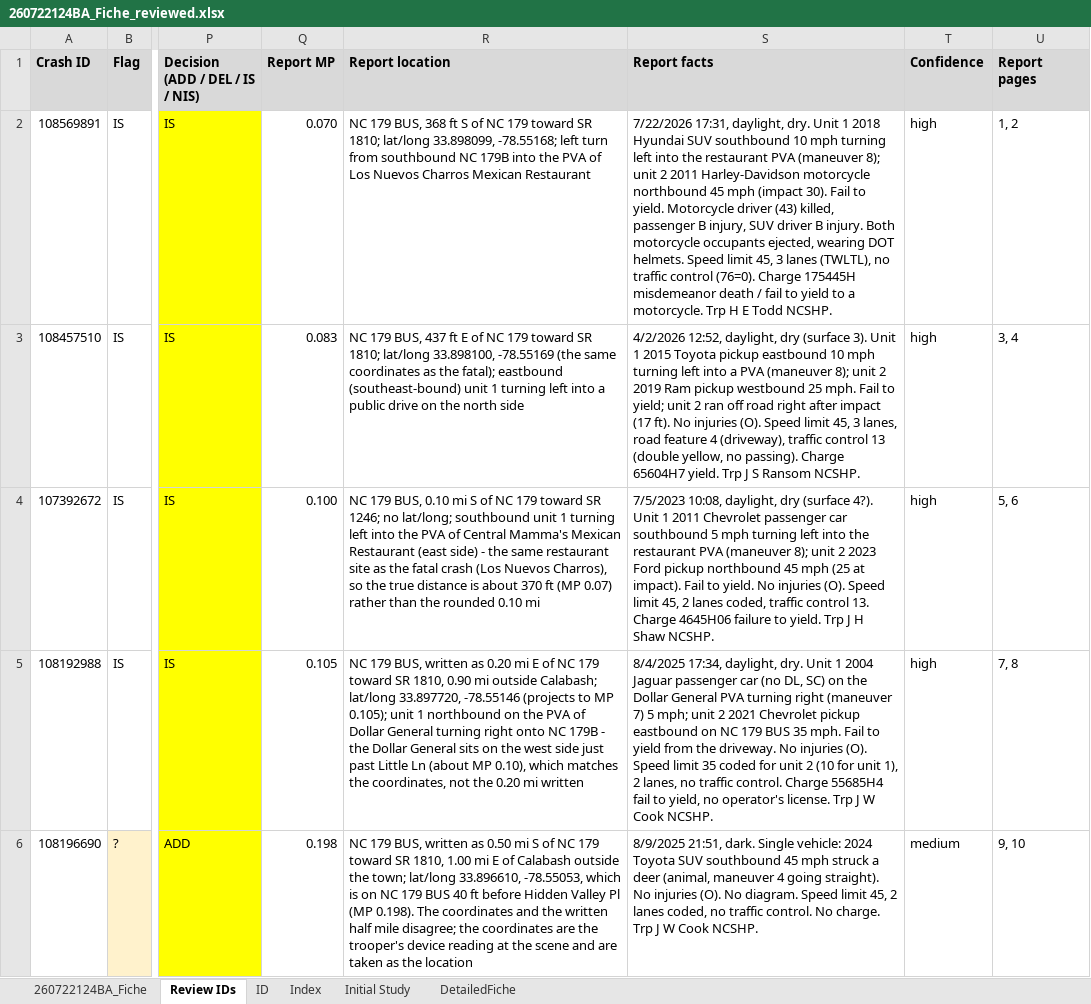
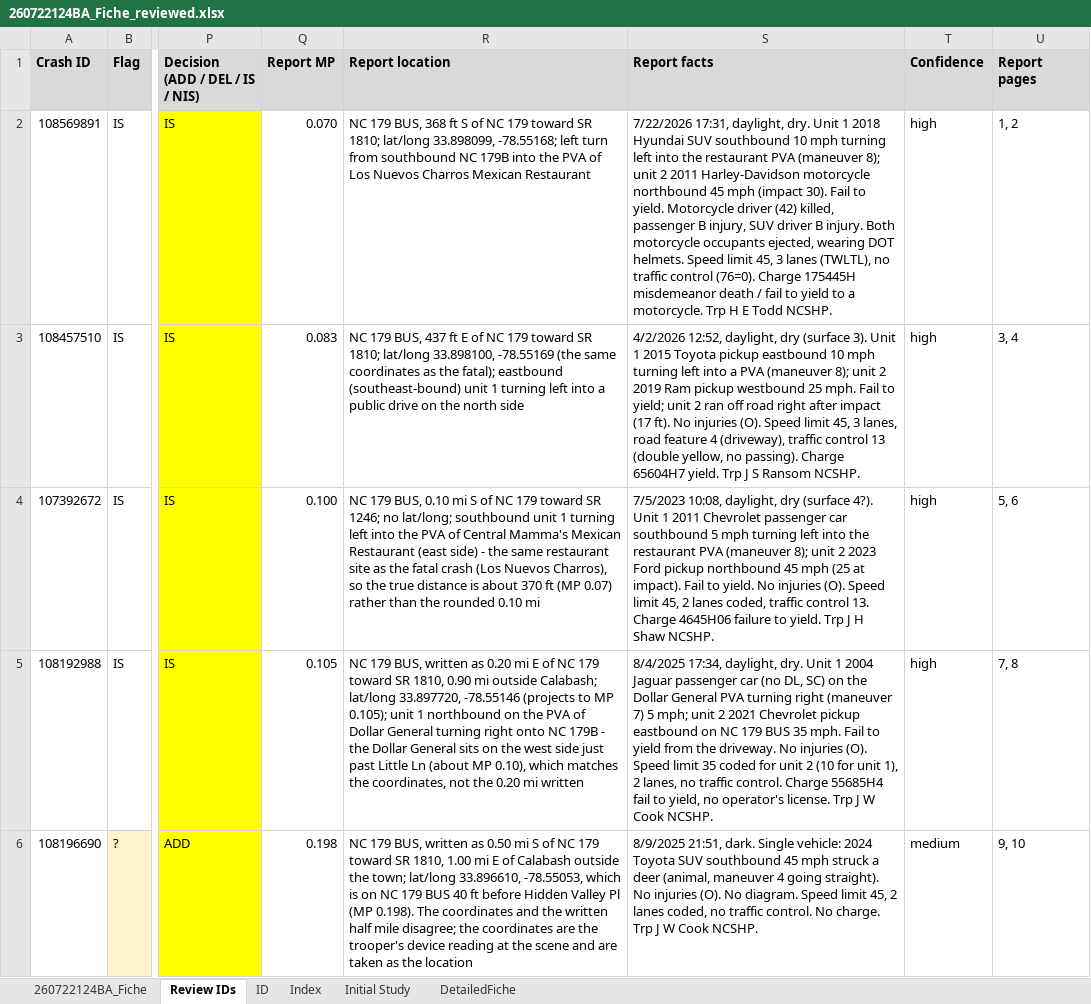
Before and after one commit to bahretc/Etch-A-Sketch, an Excel workbook: studies/260722124BA/outputs/260722124BA_Fiche_reviewed.xlsx, sheet Review IDs, drawn as a sheet; only a part is shown, gaps mark what is left out; values as stored, in another font and other column widths than the file's, no borders; the diff covers the shown part only; the diff names each change by its address in the sheet, - before the commit and + after, or states it on an @@ line.

```diff
--- a/studies/260722124BA/outputs/260722124BA_Fiche_reviewed.xlsx (sheet Review IDs)
+++ b/studies/260722124BA/outputs/260722124BA_Fiche_reviewed.xlsx (sheet Review IDs)
-S2 (Report facts): …Motorcycle driver (43) killed, passenger…
+S2 (Report facts): …Motorcycle driver (42) killed, passenger…
```
Also changed, not shown: 4 edited cells elsewhere in this sheet, sheet 260722124BA_Fiche, 19 other files.
